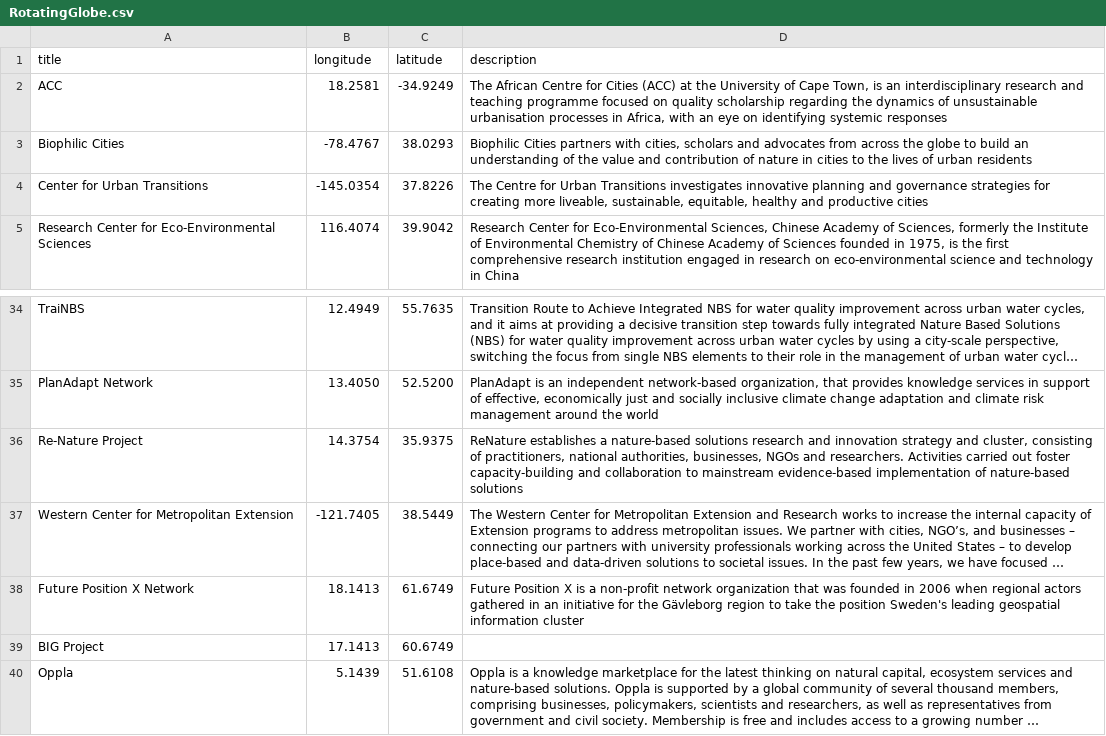
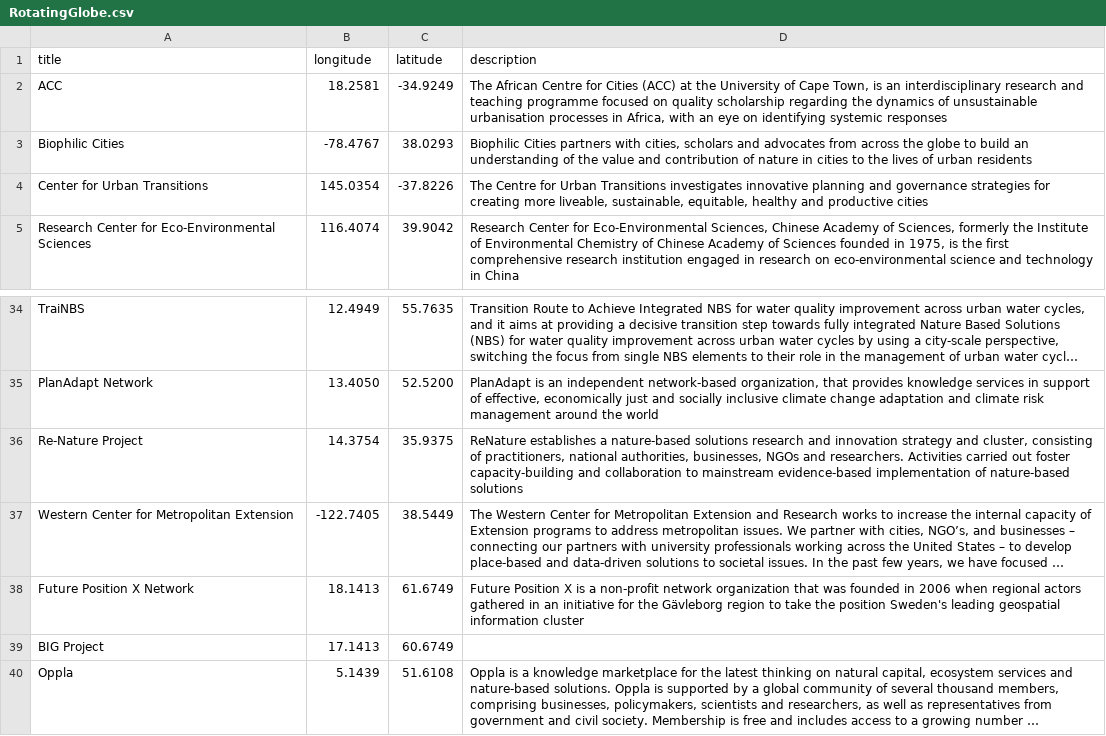
Before and after one commit to UrbanSystemsLab/natura-network, a CSV file: RotatingGlobe.csv, drawn as a sheet; only a part is shown, gaps mark what is left out; long unchanged cells end in …; the diff names each change by its address in the sheet, - before the commit and + after, or states it on an @@ line.

Commit message:
Update RotatingGlobe.csv

```diff
--- a/RotatingGlobe.csv
+++ b/RotatingGlobe.csv
-B4 (longitude): -145.0354
+B4 (longitude): 145.0354
-C4 (latitude): 37.8226
+C4 (latitude): -37.8226
-B37 (longitude): -121.7405
+B37 (longitude): -122.7405
```
